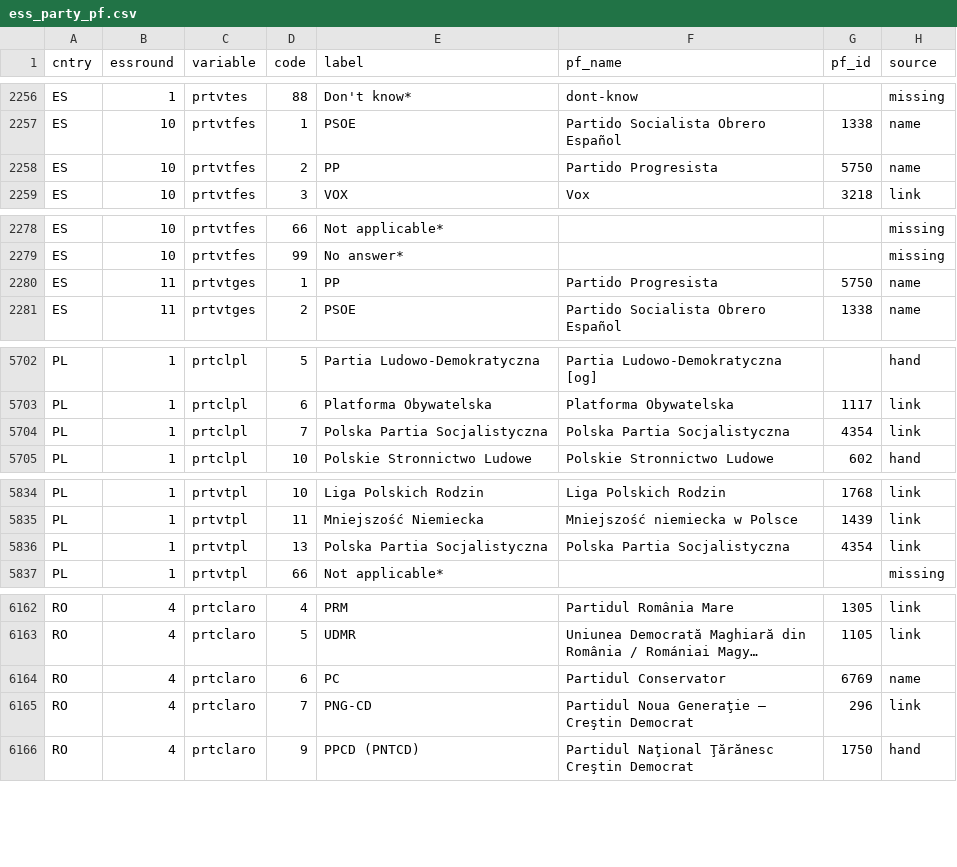
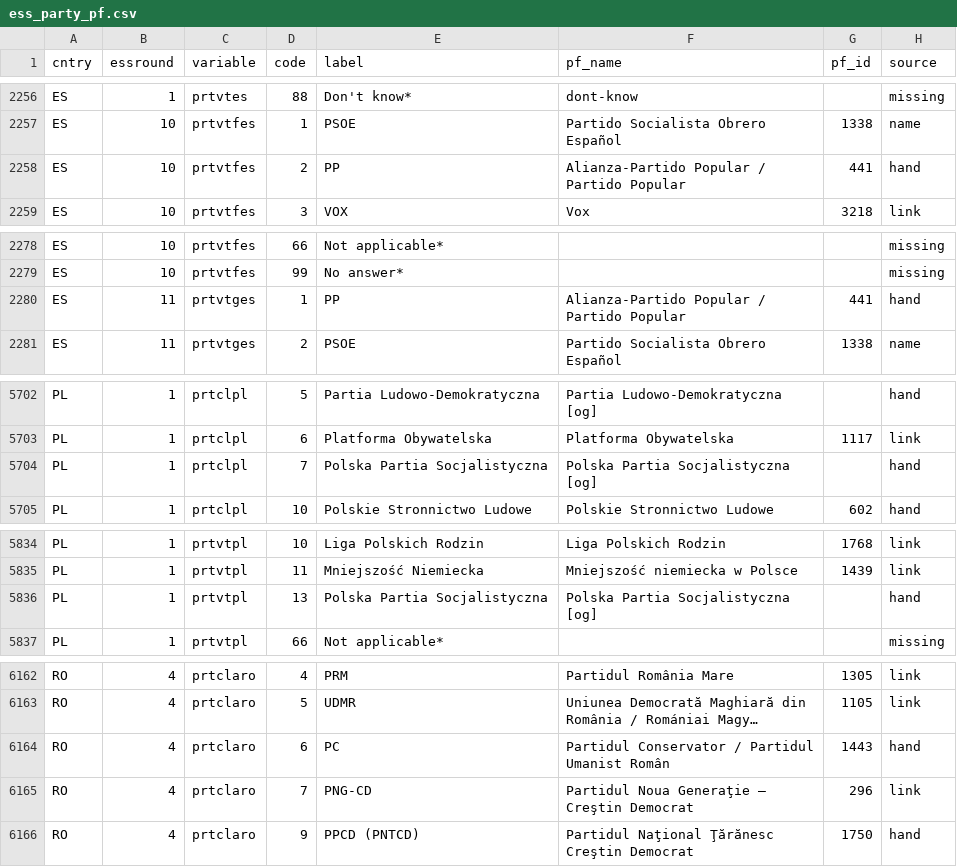
Before and after one commit to LS-Konig/CSAP, a CSV file: data/02_processed/ess_party_pf.csv, drawn as a sheet; only a part is shown, gaps mark what is left out; long unchanged cells end in …; the diff covers the shown part only; the diff names each change by its address in the sheet, - before the commit and + after, or states it on an @@ line.

```diff
--- a/data/02_processed/ess_party_pf.csv
+++ b/data/02_processed/ess_party_pf.csv
-F2258 (pf_name): Partido Progresista
+F2258 (pf_name): Alianza-Partido Popular / Partido Popular
-G2258 (pf_id): 5750
+G2258 (pf_id): 441
-H2258 (source): name
+H2258 (source): hand
-F2280 (pf_name): Partido Progresista
+F2280 (pf_name): Alianza-Partido Popular / Partido Popular
-G2280 (pf_id): 5750
+G2280 (pf_id): 441
-H2280 (source): name
+H2280 (source): hand
-F5704 (pf_name): Polska Partia Socjalistyczna
+F5704 (pf_name): Polska Partia Socjalistyczna [og]
-G5704 (pf_id): 4354
+G5704 (pf_id): (empty)
-H5704 (source): link
+H5704 (source): hand
-F5836 (pf_name): Polska Partia Socjalistyczna
+F5836 (pf_name): Polska Partia Socjalistyczna [og]
-G5836 (pf_id): 4354
+G5836 (pf_id): (empty)
-H5836 (source): link
+H5836 (source): hand
-F6164 (pf_name): Partidul Conservator
+F6164 (pf_name): Partidul Conservator / Partidul Umanist Român
-G6164 (pf_id): 6769
+G6164 (pf_id): 1443
-H6164 (source): name
+H6164 (source): hand
```
Also changed, not shown: 57 edited cells elsewhere in this file, data/02_processed/cses_party_pf.csv, data/02_processed/ees_party_pf.csv, 7 other files.
